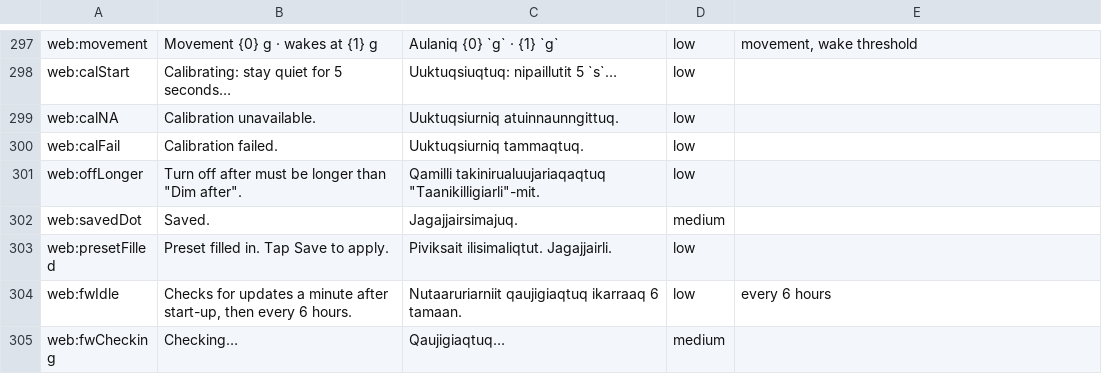
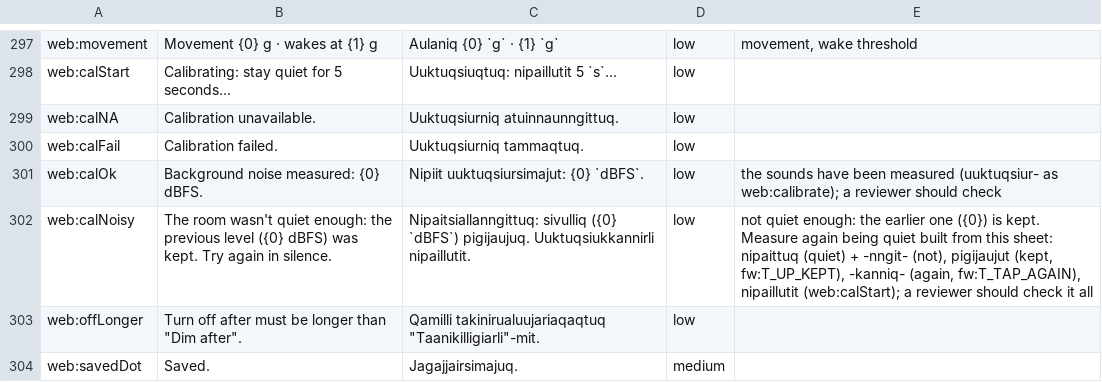
Before and after one commit to TheMonkeyz/esp32-s3-weather, a TSV file: docs/translations/iu.tsv, drawn as a sheet; only a part is shown, gaps mark what is left out; the shorter side is filled out with more unchanged rows.

```diff
--- a/docs/translations/iu.tsv
+++ b/docs/translations/iu.tsv
@@ -300,2 +300,4 @@ web:calNA	Calibration unavailable.	Uuktuqsiurniq atuinnaunngittuq.	low
 web:calFail	Calibration failed.	Uuktuqsiurniq tammaqtuq.	low	
+web:calOk	Background noise measured: {0} dBFS.	Nipiit uuktuqsiursimajut: {0} `dBFS`.	low	"the sounds have been measured" (uuktuqsiur- as web:calibrate); a reviewer should check
+web:calNoisy	The room wasn't quiet enough: the previous level ({0} dBFS) was kept. Try again in silence.	Nipaitsiallanngittuq: sivulliq ({0} `dBFS`) pigijaujuq. Uuktuqsiukkannirli nipaillutit.	low	"not quiet enough: the earlier one ({0}) is kept. Measure again being quiet" built from this sheet: nipaittuq (quiet) + -nngit- (not), pigijaujut (kept, fw:T_UP_KEPT), -kanniq- (again, fw:T_TAP_AGAIN), nipaillutit (web:calStart); a reviewer should check it all
 web:offLonger	"Turn off after" must be longer than "Dim after".	"Qamilli" takinirualuujariaqaqtuq "Taanikilligiarli"-mit.	low	
```
Also changed, not shown: 37 other files.
